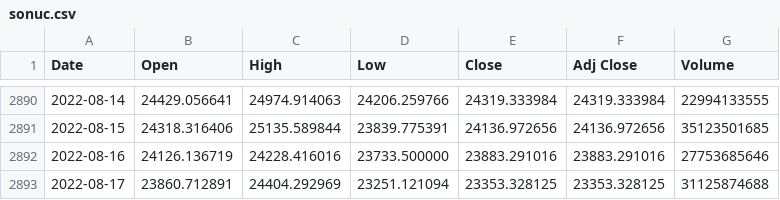
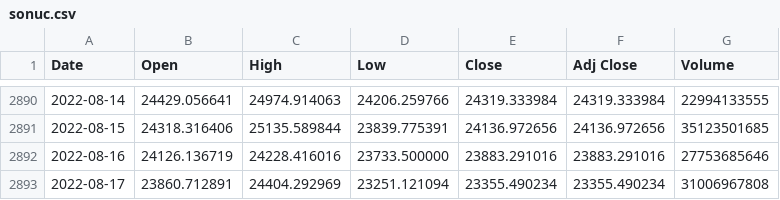
Before and after one commit to chainparrot/parrot, a CSV file: Prices/sonuc.csv, drawn as a sheet; only a part is shown, gaps mark what is left out.

Commit message:
Update from https://github.com/chainparrot/Prices/commit/5b48179df32c3af5bcccdbd282093a07d6be2042

```diff
--- a/Prices/sonuc.csv
+++ b/Prices/sonuc.csv
@@ -2892,2 +2892,2 @@ Date,Open,High,Low,Close,Adj Close,Volume
 2022-08-16,24126.136719,24228.416016,23733.500000,23883.291016,23883.291016,27753685646
-2022-08-17,23860.712891,24404.292969,23251.121094,23353.328125,23353.328125,31125874688
+2022-08-17,23860.712891,24404.292969,23251.121094,23355.490234,23355.490234,31006967808
```
Also changed, not shown: 3 other files.
